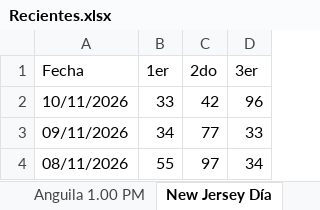
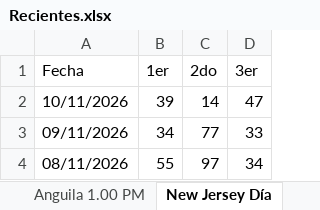
Before and after one commit to 327777/lotopro-rd, an Excel workbook: Loteria ag/Recientes.xlsx, sheet New Jersey Día, drawn as a sheet; only a part is shown; values as stored, in another font and other column widths than the file's, no borders; the diff names each change by its address in the sheet, - before the commit and + after, or states it on an @@ line.

```diff
--- a/Loteria ag/Recientes.xlsx (sheet New Jersey Día)
+++ b/Loteria ag/Recientes.xlsx (sheet New Jersey Día)
-B2 (1er): 33
+B2 (1er): 39
-C2 (2do): 42
+C2 (2do): 14
-D2 (3er): 96
+D2 (3er): 47
```
Also changed, not shown: 2 other files.
